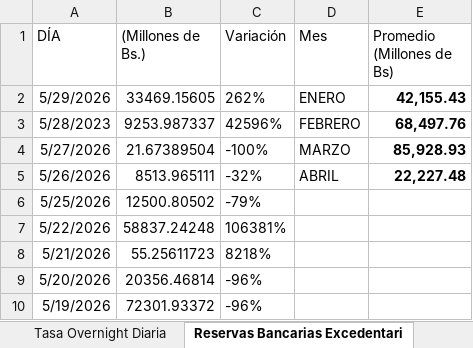
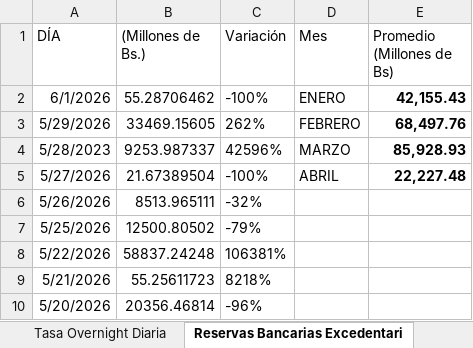
Before and after one commit to bfauairmonitor/Monitor-Nacional, an Excel workbook: Datos_Macroeconomicos.xlsx, sheet Reservas Bancarias Excedentari, drawn as a sheet; only a part is shown; the shorter side is filled out with more unchanged rows; values as stored, in another font and other column widths than the file's, no borders; addresses are those after the commit; the diff names each change by its address in the sheet, - before the commit and + after, or states it on an @@ line.

Commit message:
Add files via upload

```diff
--- a/Datos_Macroeconomicos.xlsx (sheet Reservas Bancarias Excedentari)
+++ b/Datos_Macroeconomicos.xlsx (sheet Reservas Bancarias Excedentari)
+row 2: 6/1/2026 | 55.28706462 | -100% | ENERO | 42,155.43
-D3 (Mes): ENERO
+D3 (Mes): FEBRERO
-E3 (Promedio (Millones de Bs)): 42,155.43
+E3 (Promedio (Millones de Bs)): 68,497.76
-D4 (Mes): FEBRERO
+D4 (Mes): MARZO
-E4 (Promedio (Millones de Bs)): 68,497.76
+E4 (Promedio (Millones de Bs)): 85,928.93
-D5 (Mes): MARZO
+D5 (Mes): ABRIL
-E5 (Promedio (Millones de Bs)): 85,928.93
+E5 (Promedio (Millones de Bs)): 22,227.48
-D6 (Mes): ABRIL
+D6 (Mes): (empty)
-E6 (Promedio (Millones de Bs)): 22,227.48
+E6 (Promedio (Millones de Bs)): (empty)
```
Also changed, not shown: sheet Resev. Internacionales $, sheet Tasa Overnight Diaria, formulas that keep their value.
